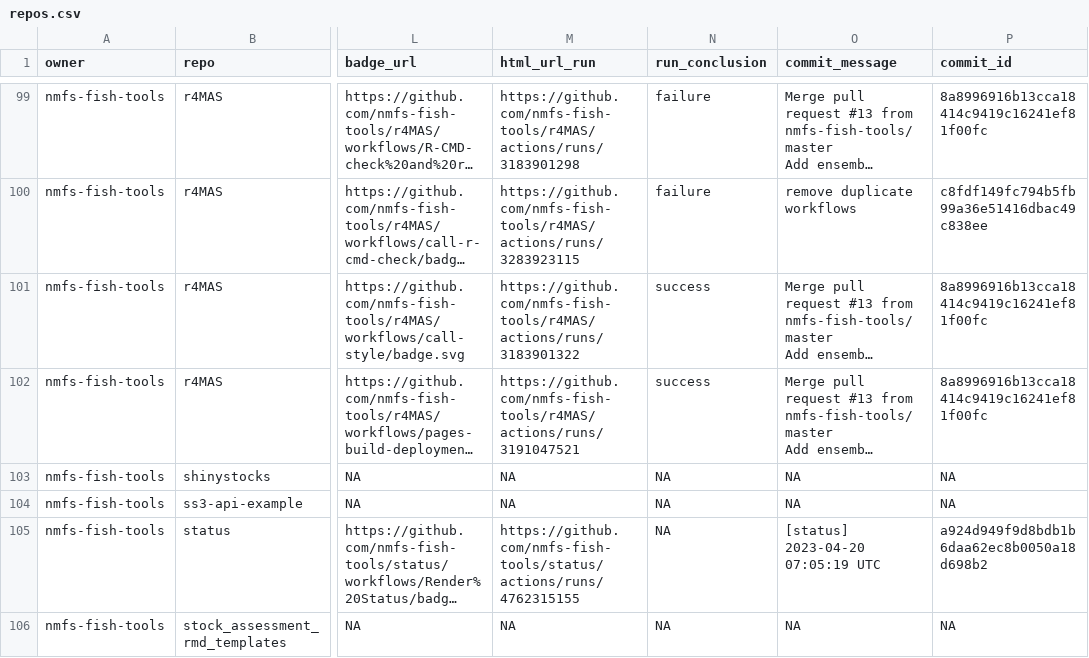
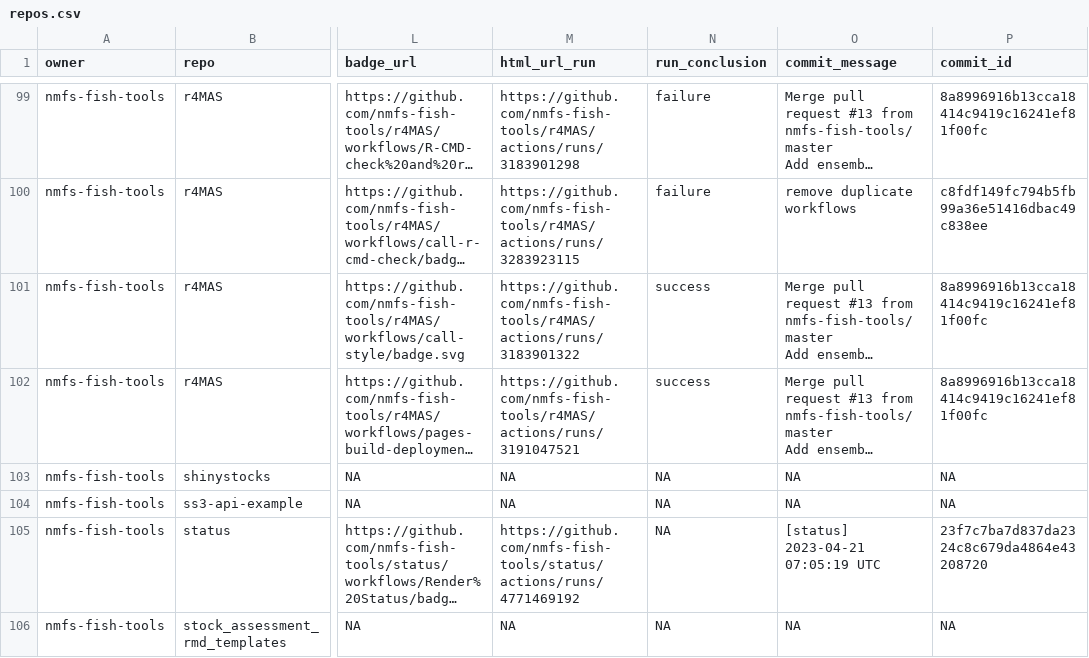
Before and after one commit to nmfs-ost/FIT-status, a CSV file: repos.csv, drawn as a sheet; only a part is shown, gaps mark what is left out; long unchanged cells end in …; the diff names each change by its address in the sheet, - before the commit and + after, or states it on an @@ line.

```diff
--- a/repos.csv
+++ b/repos.csv
-M105 (html_url_run): https://github.com/nmfs-fish-tools/status/actions/runs/4762315155
+M105 (html_url_run): https://github.com/nmfs-fish-tools/status/actions/runs/4771469192
-O105 (commit_message): [status] 2023-04-20 07:05:19 UTC
+O105 (commit_message): [status] 2023-04-21 07:05:19 UTC
-P105 (commit_id): a924d949f9d8bdb1b6daa62ec8b0050a18d698b2
+P105 (commit_id): 23f7c7ba7d837da2324c8c679da4864e43208720
```
Also changed, not shown: 1 other file.
